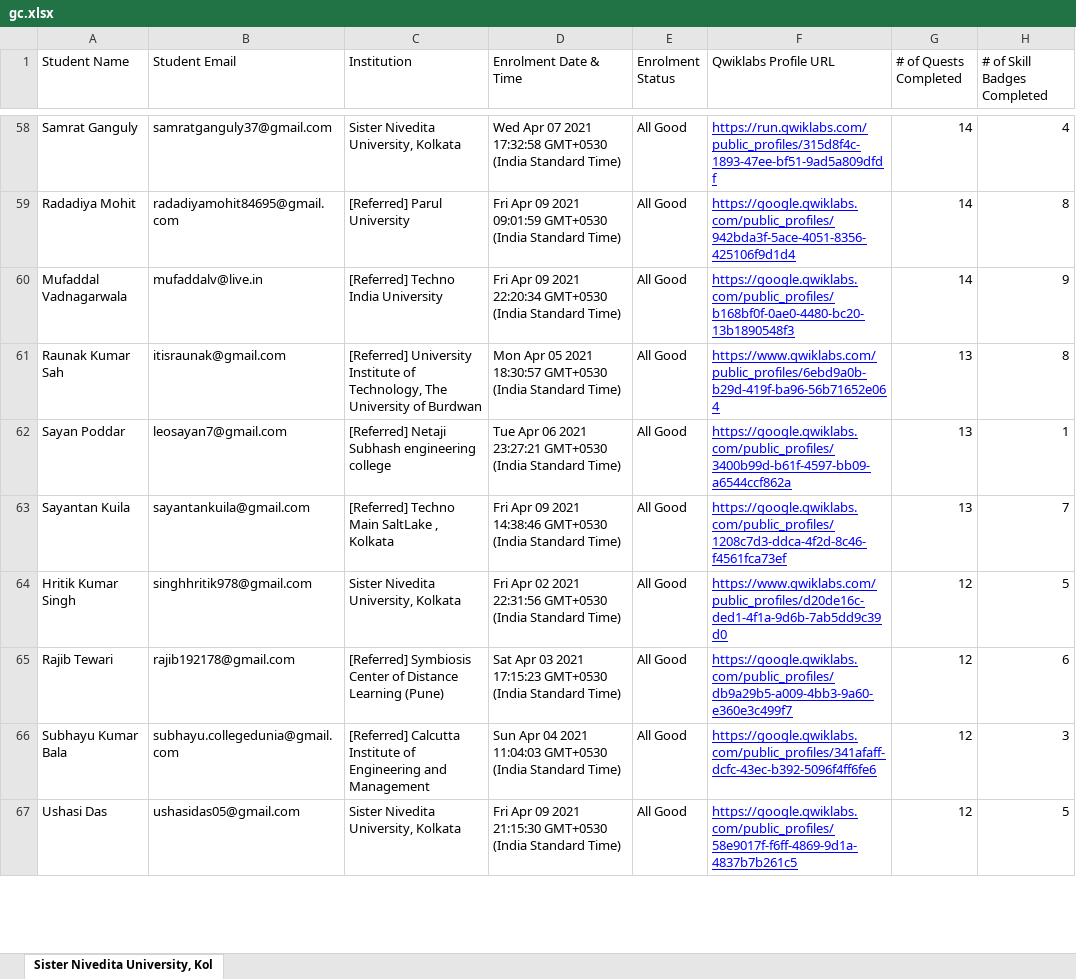
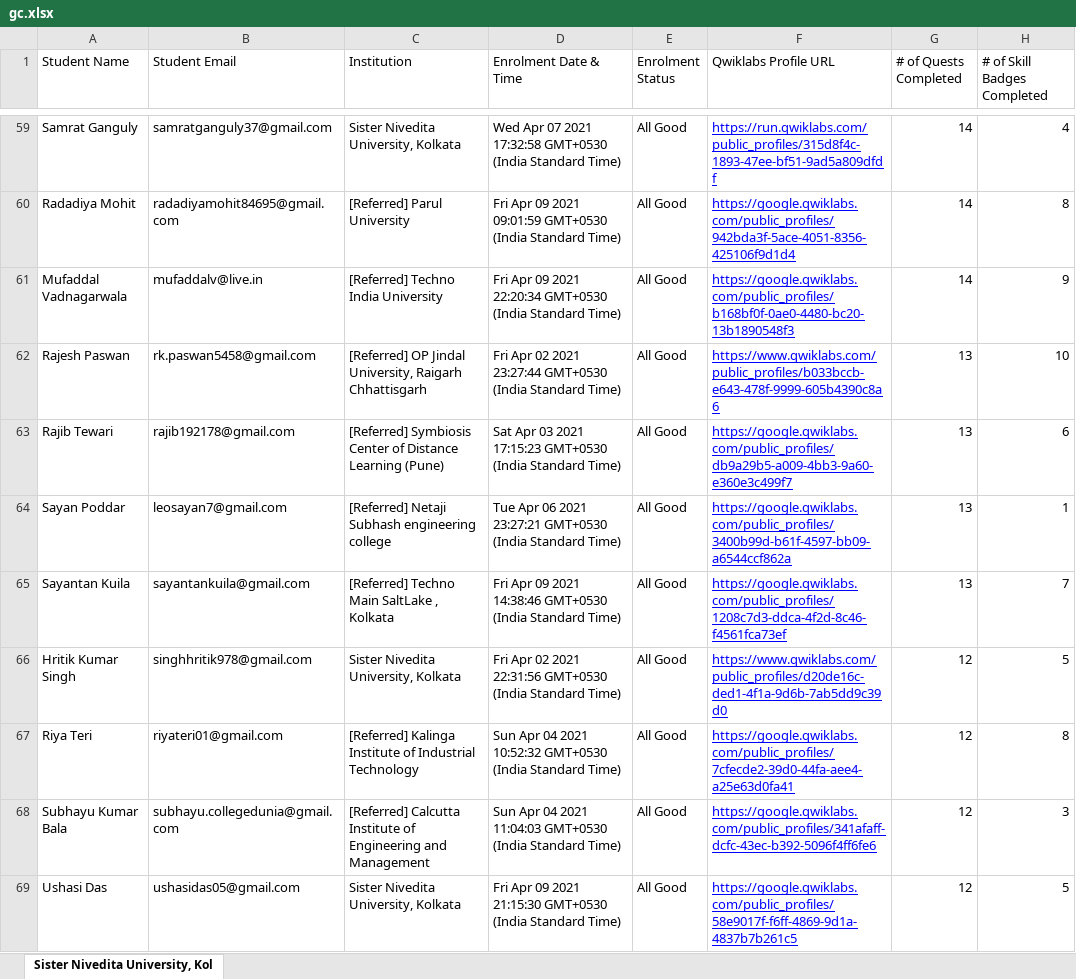
Before and after one commit to sagnikmitra/Qwiklabs-Progress-Generator-Streamlit, an Excel workbook: gc.xlsx, sheet Sister Nivedita University, Kol, drawn as a sheet; only a part is shown, gaps mark what is left out; values as stored, in another font and other column widths than the file's, no borders; charts and pictures not drawn; removed rows and columns are numbered as before the commit, all else as after; the diff covers the shown part only; the diff names each change by its address in the sheet, - before the commit and + after, or states it on an @@ line.

```diff
--- a/gc.xlsx (sheet Sister Nivedita University, Kol)
+++ b/gc.xlsx (sheet Sister Nivedita University, Kol)
-row 61: Raunak Kumar Sah | itisraunak@gmail.com | [Referred] University Institute of Technology, The University of Burdwan | Mon Apr 05 2021 18:30:57 GMT+0530 (India Standard Time) | All Good | https://www.qwiklabs.com/public_profiles/6ebd9a0b-b29d-419f-ba96-56b71652e064 | 13 | 8
+row 62: Rajesh Paswan | rk.paswan5458@gmail.com | [Referred] OP Jindal University, Raigarh Chhattisgarh | Fri Apr 02 2021 23:27:44 GMT+0530 (India Standard Time) | All Good | https://www.qwiklabs.com/public_profiles/b033bccb-e643-478f-9999-605b4390c8a6 | 13 | 10
+row 63: Rajib Tewari | rajib192178@gmail.com | [Referred] Symbiosis Center of Distance Learning (Pune) | Sat Apr 03 2021 17:15:23 GMT+0530 (India Standard Time) | All Good | https://google.qwiklabs.com/public_profiles/db9a29b5-a009-4bb3-9a60-e360e3c499f7 | 13 | 6
-A67 (Student Name): Rajib Tewari
+A67 (Student Name): Riya Teri
-B67 (Student Email): rajib192178@gmail.com
+B67 (Student Email): riyateri01@gmail.com
-C67 (Institution): [Referred] Symbiosis Center of Distance Learning (Pune)
+C67 (Institution): [Referred] Kalinga Institute of Industrial Technology
-D67 (Enrolment Date & Time): Sat Apr 03 2021 17:15:23 GMT+0530 (India…
+D67 (Enrolment Date & Time): Sun Apr 04 2021 10:52:32 GMT+0530 (India…
-F67 (Qwiklabs Profile URL): https://google.qwiklabs.com/public_profiles/db9a29b5-a009-4bb3-9a60-e360e3c499f7
+F67 (Qwiklabs Profile URL): https://google.qwiklabs.com/public_profiles/7cfecde2-39d0-44fa-aee4-a25e63d0fa41
-H67 (# of Skill Badges Completed): 6
+H67 (# of Skill Badges Completed): 8
```
Also changed, not shown: 17 added rows, 18 removed rows and 14 edited cells elsewhere in this sheet.
